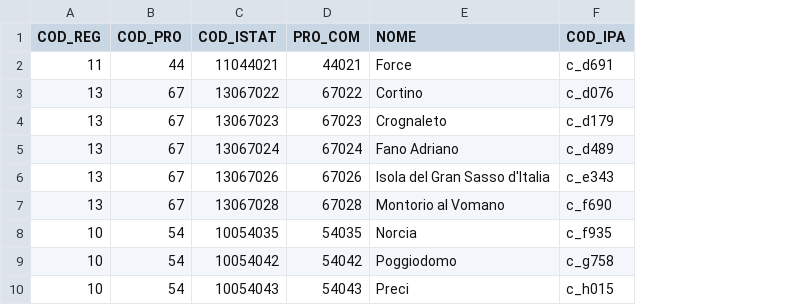
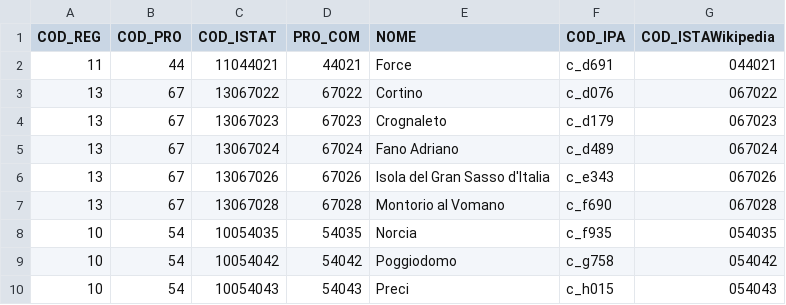
Before and after one commit to RicostruzioneTrasparente/mappe-cratere, a CSV file: comuni_cratere.csv, drawn as a sheet; only a part is shown; the diff names each change by its address in the sheet, - before the commit and + after, or states it on an @@ line.

Commit message:
aggiunti codici ISTAT wikipedia

```diff
--- a/comuni_cratere.csv
+++ b/comuni_cratere.csv
+column G (COD_ISTAWikipedia), rows 2-10: 044021 | 067022 | 067023 | 067024 | 067026 | 067028 | 054035 | 054042 | 054043
```
